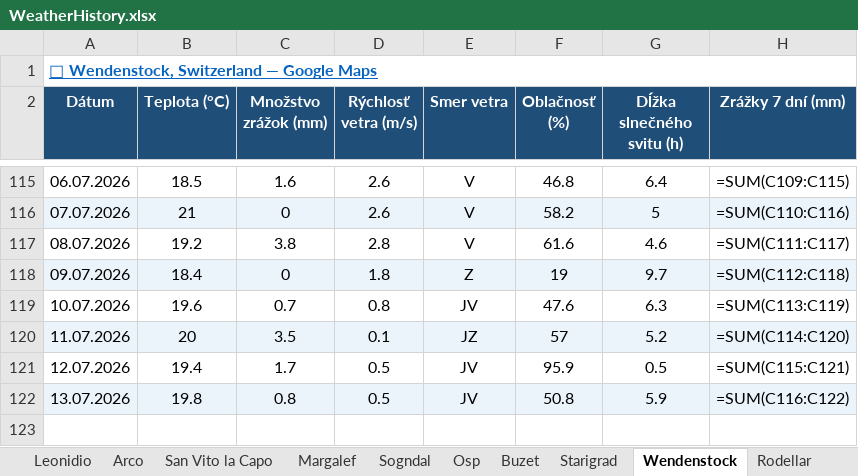
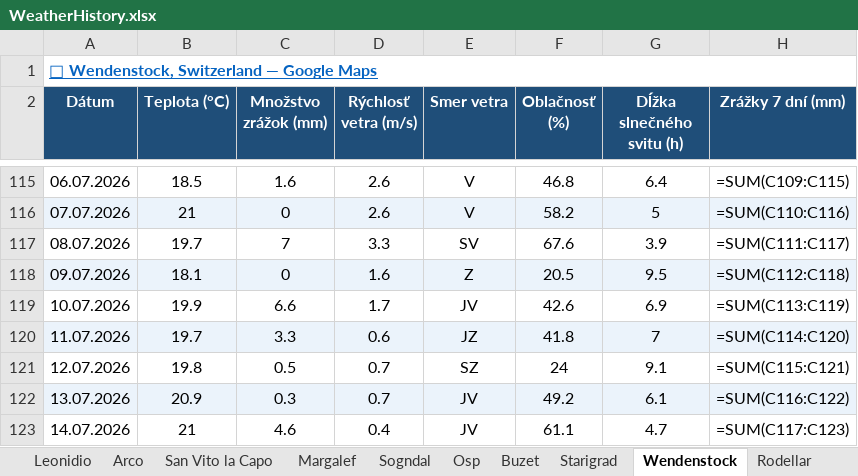
Before and after one commit to slavo1976/AgentWeather, an Excel workbook: WeatherHistory.xlsx, sheet Wendenstock, drawn as a sheet; only a part is shown, gaps mark what is left out; values as stored, in another font and other column widths than the file's, no borders; formulas without a stored value are shown as written; the diff names each change by its address in the sheet, - before the commit and + after, or states it on an @@ line.

```diff
--- a/WeatherHistory.xlsx (sheet Wendenstock)
+++ b/WeatherHistory.xlsx (sheet Wendenstock)
-B117 (Teplota (°C)): 19.2
+B117 (Teplota (°C)): 19.7
-C117 (Množstvo zrážok (mm)): 3.8
+C117 (Množstvo zrážok (mm)): 7
-D117 (Rýchlosť vetra (m/s)): 2.8
+D117 (Rýchlosť vetra (m/s)): 3.3
-E117 (Smer vetra): V
+E117 (Smer vetra): SV
-F117 (Oblačnosť (%)): 61.6
+F117 (Oblačnosť (%)): 67.6
-G117 (Dĺžka slnečného svitu (h)): 4.6
+G117 (Dĺžka slnečného svitu (h)): 3.9
-B118 (Teplota (°C)): 18.4
+B118 (Teplota (°C)): 18.1
-D118 (Rýchlosť vetra (m/s)): 1.8
+D118 (Rýchlosť vetra (m/s)): 1.6
-F118 (Oblačnosť (%)): 19
+F118 (Oblačnosť (%)): 20.5
-G118 (Dĺžka slnečného svitu (h)): 9.7
+G118 (Dĺžka slnečného svitu (h)): 9.5
-B119 (Teplota (°C)): 19.6
+B119 (Teplota (°C)): 19.9
-C119 (Množstvo zrážok (mm)): 0.7
+C119 (Množstvo zrážok (mm)): 6.6
-D119 (Rýchlosť vetra (m/s)): 0.8
+D119 (Rýchlosť vetra (m/s)): 1.7
-F119 (Oblačnosť (%)): 47.6
+F119 (Oblačnosť (%)): 42.6
-G119 (Dĺžka slnečného svitu (h)): 6.3
+G119 (Dĺžka slnečného svitu (h)): 6.9
-B120 (Teplota (°C)): 20
+B120 (Teplota (°C)): 19.7
-C120 (Množstvo zrážok (mm)): 3.5
+C120 (Množstvo zrážok (mm)): 3.3
-D120 (Rýchlosť vetra (m/s)): 0.1
+D120 (Rýchlosť vetra (m/s)): 0.6
-F120 (Oblačnosť (%)): 57
+F120 (Oblačnosť (%)): 41.8
-G120 (Dĺžka slnečného svitu (h)): 5.2
+G120 (Dĺžka slnečného svitu (h)): 7
-B121 (Teplota (°C)): 19.4
+B121 (Teplota (°C)): 19.8
-C121 (Množstvo zrážok (mm)): 1.7
+C121 (Množstvo zrážok (mm)): 0.5
-D121:D122 (Rýchlosť vetra (m/s)): 0.5
+D121:D122 (Rýchlosť vetra (m/s)): 0.7
-E121 (Smer vetra): JV
+E121 (Smer vetra): SZ
-F121 (Oblačnosť (%)): 95.9
+F121 (Oblačnosť (%)): 24
-G121 (Dĺžka slnečného svitu (h)): 0.5
+G121 (Dĺžka slnečného svitu (h)): 9.1
-B122 (Teplota (°C)): 19.8
+B122 (Teplota (°C)): 20.9
-C122 (Množstvo zrážok (mm)): 0.8
+C122 (Množstvo zrážok (mm)): 0.3
-F122 (Oblačnosť (%)): 50.8
+F122 (Oblačnosť (%)): 49.2
-G122 (Dĺžka slnečného svitu (h)): 5.9
+G122 (Dĺžka slnečného svitu (h)): 6.1
+row 123: 14.07.2026 | 21 | 4.6 | 0.4 | JV | 61.1 | 4.7 | =SUM(C117:C123)
```
Also changed, not shown: sheet Starigrad, sheet Finale Ligure, sheet Arco, sheet Osp, sheet Buzet, sheet Rodellar, 6 more sheets.
